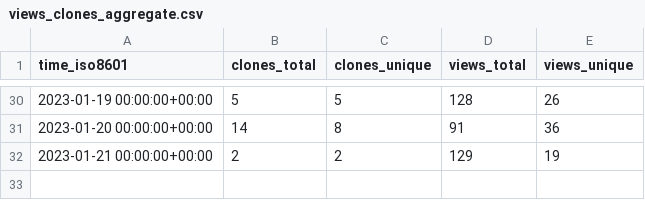
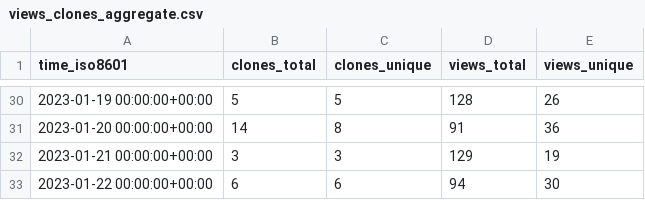
Before and after one commit to mrmacright/Megacity-Sample, a CSV file: Unity-Technologies/Megacity-Sample/ghrs-data/views_clones_aggregate.csv, drawn as a sheet; only a part is shown, gaps mark what is left out.

```diff
--- a/Unity-Technologies/Megacity-Sample/ghrs-data/views_clones_aggregate.csv
+++ b/Unity-Technologies/Megacity-Sample/ghrs-data/views_clones_aggregate.csv
@@ -31,2 +31,3 @@ time_iso8601,clones_total,clones_unique,views_total,views_unique
 2023-01-20 00:00:00+00:00,14,8,91,36
-2023-01-21 00:00:00+00:00,2,2,129,19
+2023-01-21 00:00:00+00:00,3,3,129,19
+2023-01-22 00:00:00+00:00,6,6,94,30
```
Also changed, not shown: 1 other file.
